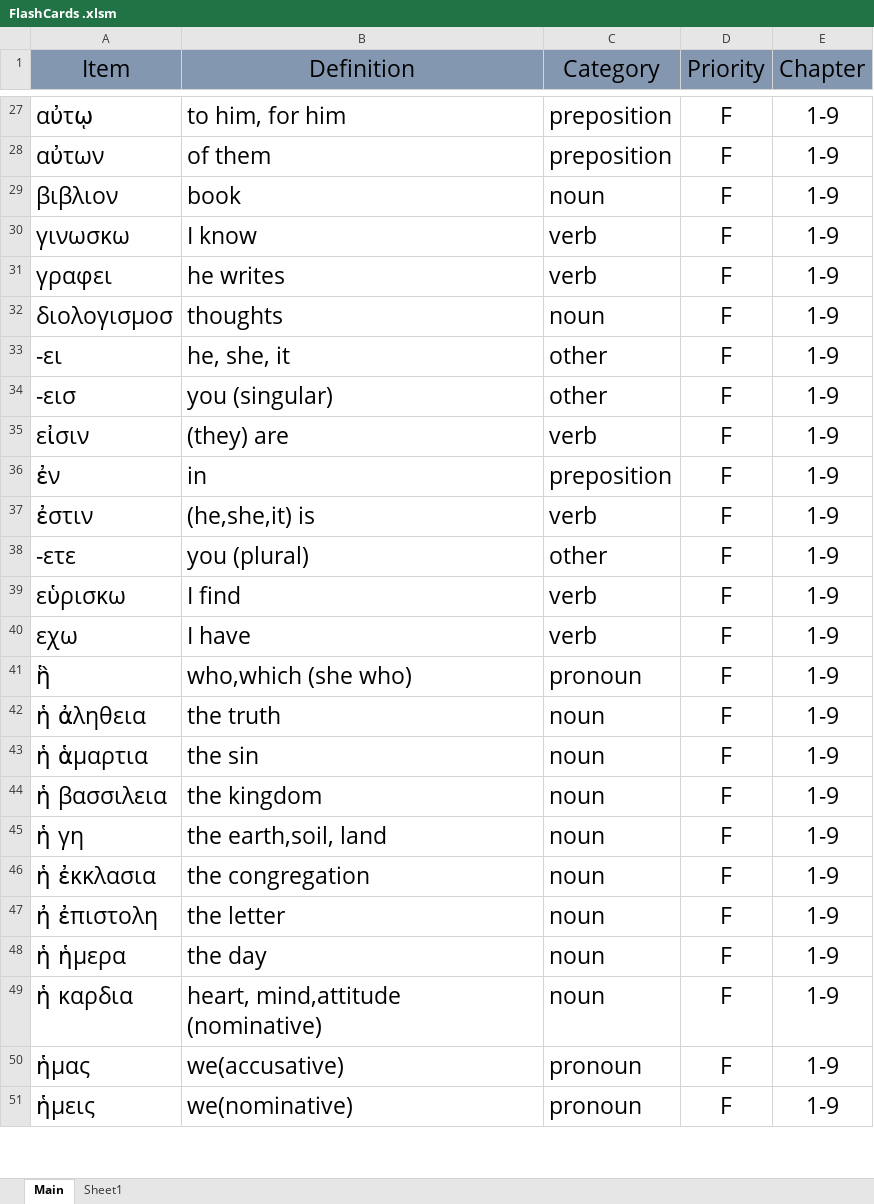
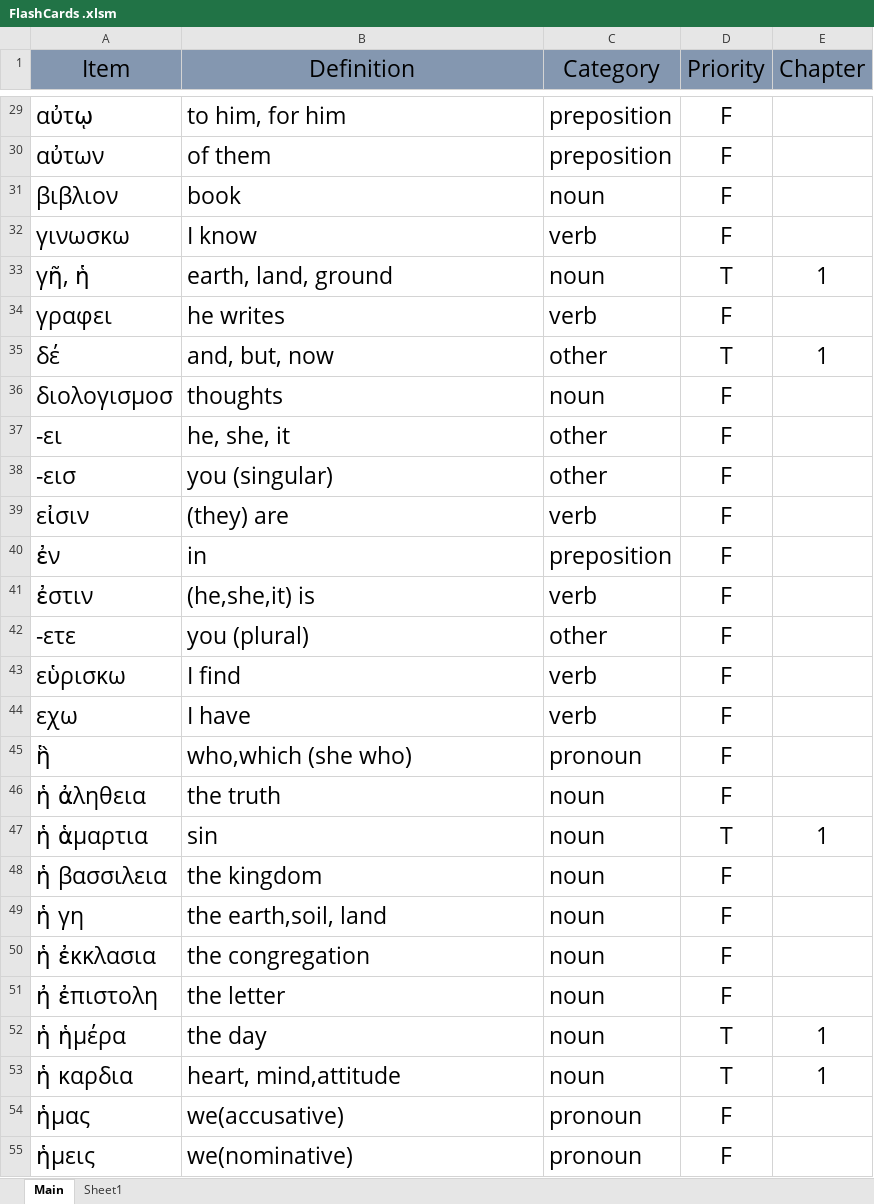
Before and after one commit to PeterSchmurr/Greek_Flashcards, an Excel workbook: FlashCards .xlsm, sheet Main, drawn as a sheet; only a part is shown, gaps mark what is left out; values as stored, in another font and other column widths than the file's, no borders; addresses are those after the commit; the diff covers the shown part only; the diff names each change by its address in the sheet, - before the commit and + after, or states it on an @@ line.

```diff
--- a/FlashCards .xlsm (sheet Main)
+++ b/FlashCards .xlsm (sheet Main)
-E29:E32 (Chapter): 1-9
+E29:E32 (Chapter): (empty)
+row 33: γῆ, ἡ | earth, land, ground | noun | T | 1
-E34 (Chapter): 1-9
+E34 (Chapter): (empty)
+row 35: δέ | and, but, now | other | T | 1
-E36:E46 (Chapter): 1-9
+E36:E46 (Chapter): (empty)
-B47 (Definition): the sin
+B47 (Definition): sin
-D47 (Priority): F
+D47 (Priority): T
-E47 (Chapter): 1-9
+E47 (Chapter): 1
-E48:E51 (Chapter): 1-9
+E48:E51 (Chapter): (empty)
-A52 (Item): ἡ ἡμερα
+A52 (Item): ἡ ἡμέρα
-D52:D53 (Priority): F
+D52:D53 (Priority): T
-E52:E53 (Chapter): 1-9
+E52:E53 (Chapter): 1
-B53 (Definition): heart, mind,attitude (nominative)
+B53 (Definition): heart, mind,attitude
-E54:E55 (Chapter): 1-9
+E54:E55 (Chapter): (empty)
```
Also changed, not shown: 9 added rows and 105 edited cells elsewhere in this sheet, worksheets/forms.xlsx, 1 other file.
